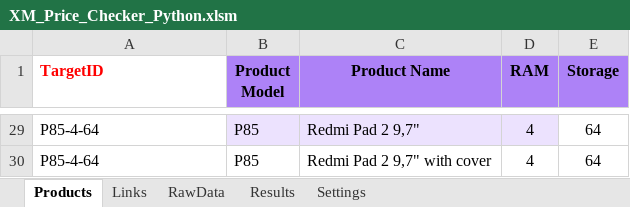
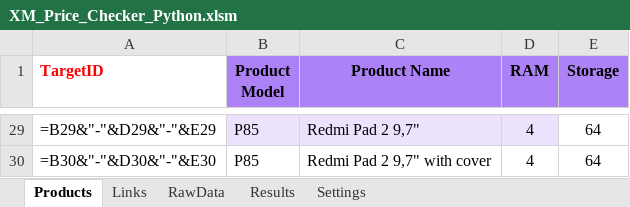
Before and after one commit to GarlieLi/XM_Price_Checker, an Excel workbook: XM_Price_Checker_Python.xlsm, sheet Products, drawn as a sheet; only a part is shown, gaps mark what is left out; values as stored, in another font and other column widths than the file's, no borders; formulas without a stored value are shown as written; the diff covers the shown part only; the diff names each change by its address in the sheet, - before the commit and + after, or states it on an @@ line.

```diff
--- a/XM_Price_Checker_Python.xlsm (sheet Products)
+++ b/XM_Price_Checker_Python.xlsm (sheet Products)
-A29 (TargetID): P85-4-64
+A29 (TargetID): =B29&"-"&D29&"-"&E29
-A30 (TargetID): P85-4-64
+A30 (TargetID): =B30&"-"&D30&"-"&E30
```
Also changed, not shown: 27 edited cells elsewhere in this sheet, sheet RawData, sheet Links, sheet Results, 8 other files.
